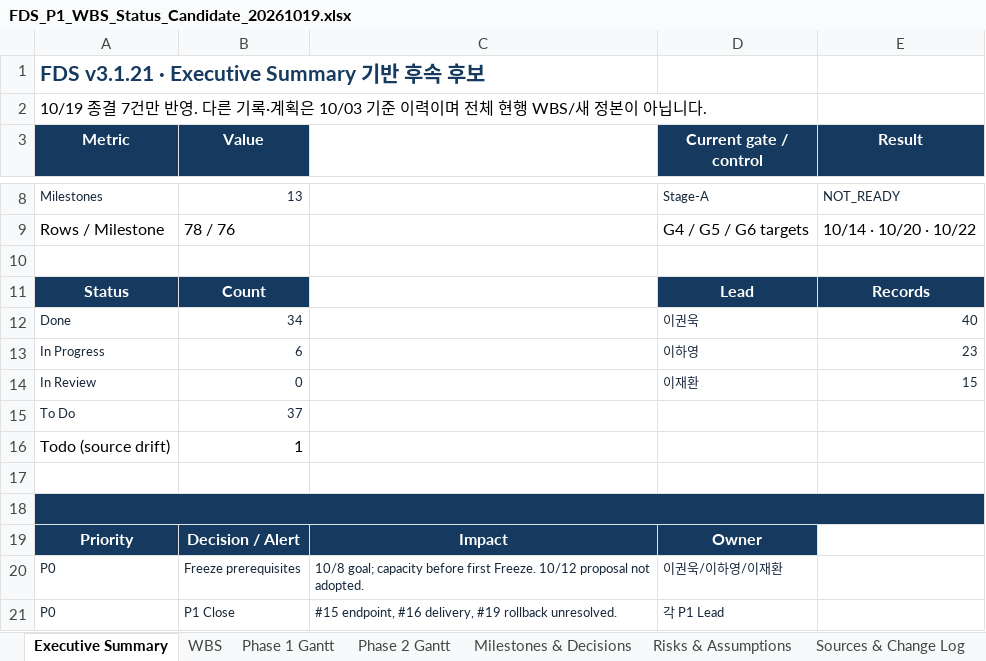
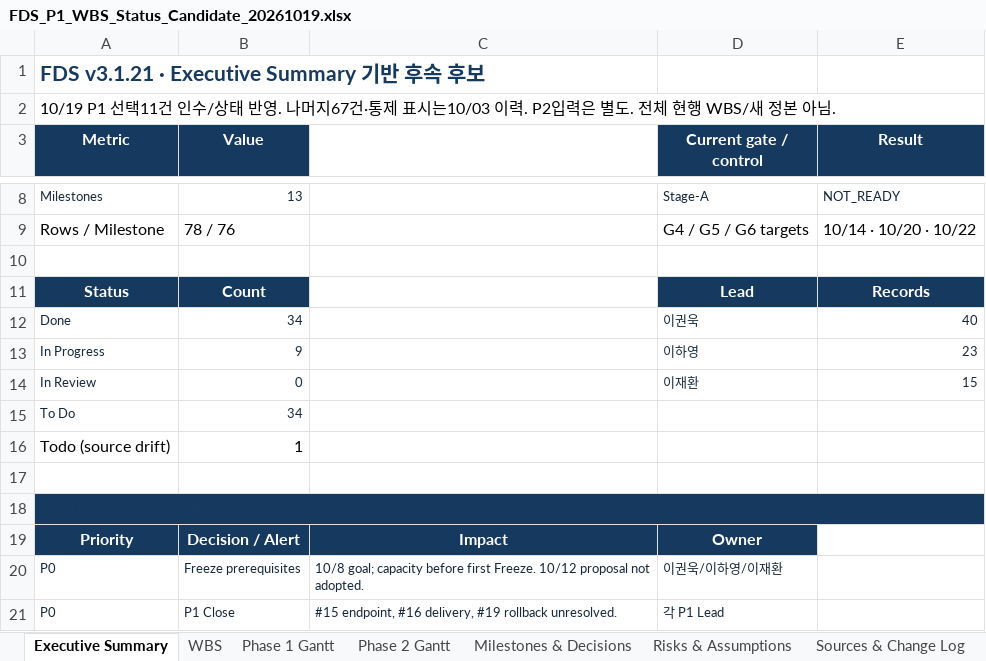
Before and after one commit to 321Team/fds-project-baseline, an Excel workbook: audit/canonical-candidate-20261019/proposed/FDS_P1_WBS_Status_Candidate_20261019.xlsx, sheet Executive Summary, drawn as a sheet; only a part is shown, gaps mark what is left out; values as stored, in another font and other column widths than the file's, no borders; charts and pictures not drawn; the diff names each change by its address in the sheet, - before the commit and + after, or states it on an @@ line.

```diff
--- a/audit/canonical-candidate-20261019/proposed/FDS_P1_WBS_Status_Candidate_20261019.xlsx (sheet Executive Summary)
+++ b/audit/canonical-candidate-20261019/proposed/FDS_P1_WBS_Status_Candidate_20261019.xlsx (sheet Executive Summary)
-A2 (Metric): 10/19 종결 7건만 반영. 다른 기록·계획은 10/03 기준 이력이며 전체 현행 WBS/새 정본이 아닙니다.
+A2 (Metric): 10/19 P1 선택11건 인수/상태 반영. 나머지67건·통제 표시는10/03 이력. P2입력은 별도. 전체 현행 WBS/새 정본 아님.
-B13 (Value): 6
+B13 (Value): 9
-B15 (Value): 37
+B15 (Value): 34
```
Also changed, not shown: sheet WBS, sheet Milestones & Decisions, sheet Phase 1 Gantt, charts or pictures, 14 other files.
